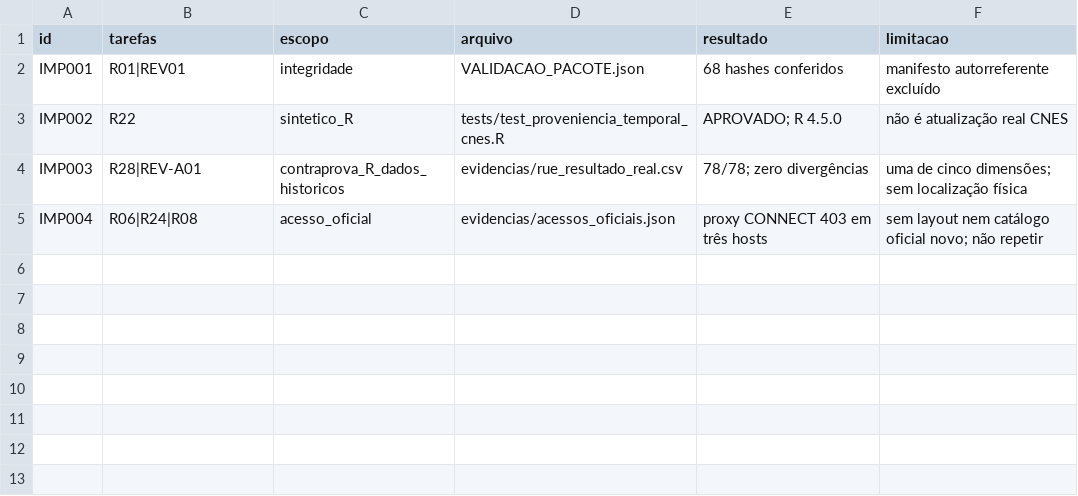
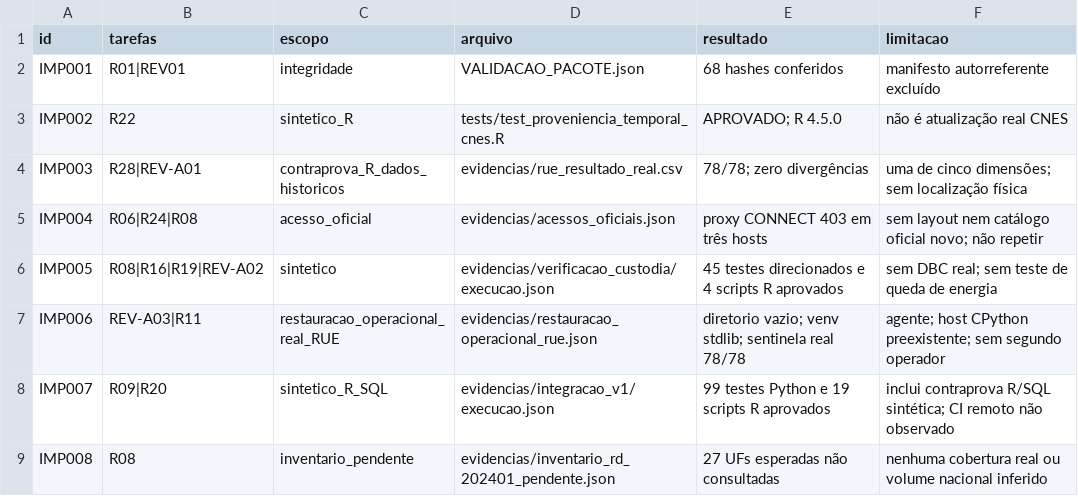
Before and after one commit to paulobmcosta-creator/Observatorio_SUS_ES, a CSV file: docs/ciclo_2026_2027/implementacao/EVIDENCIAS_IMPLEMENTACAO.csv, drawn as a sheet.

Commit message:
feat(custodia): implementar R08 R16 R19 e ensaiar recuperação REV-A03

```diff
--- a/docs/ciclo_2026_2027/implementacao/EVIDENCIAS_IMPLEMENTACAO.csv
+++ b/docs/ciclo_2026_2027/implementacao/EVIDENCIAS_IMPLEMENTACAO.csv
@@ -5 +5,5 @@ IMP003,R28|REV-A01,contraprova_R_dados_historicos,evidencias/rue_resultado_real.
 IMP004,R06|R24|R08,acesso_oficial,evidencias/acessos_oficiais.json,proxy CONNECT 403 em três hosts,sem layout nem catálogo oficial novo; não repetir
+IMP005,R08|R16|R19|REV-A02,sintetico,evidencias/verificacao_custodia/execucao.json,45 testes direcionados e 4 scripts R aprovados,sem DBC real; sem teste de queda de energia
+IMP006,REV-A03|R11,restauracao_operacional_real_RUE,evidencias/restauracao_operacional_rue.json,diretorio vazio; venv stdlib; sentinela real 78/78,agente; host CPython preexistente; sem segundo operador
+IMP007,R09|R20,sintetico_R_SQL,evidencias/integracao_v1/execucao.json,99 testes Python e 19 scripts R aprovados,inclui contraprova R/SQL sintética; CI remoto não observado
+IMP008,R08,inventario_pendente,evidencias/inventario_rd_202401_pendente.json,27 UFs esperadas não consultadas,nenhuma cobertura real ou volume nacional inferido
```
Also changed, not shown: docs/ciclo_2026_2027/implementacao/FILA_IMPLEMENTACAO.csv, docs/ciclo_2026_2027/tarefas_operacionais.csv, 57 other files.
